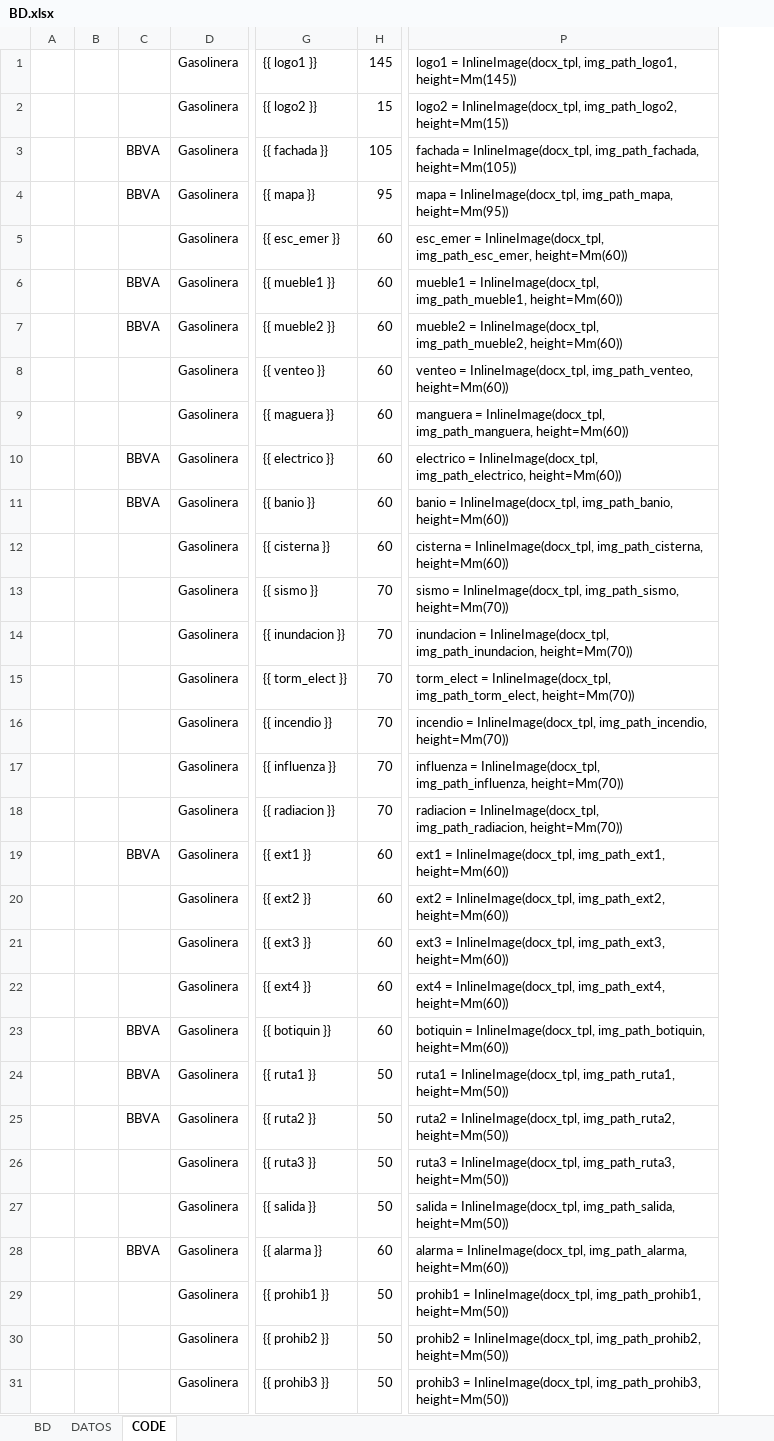
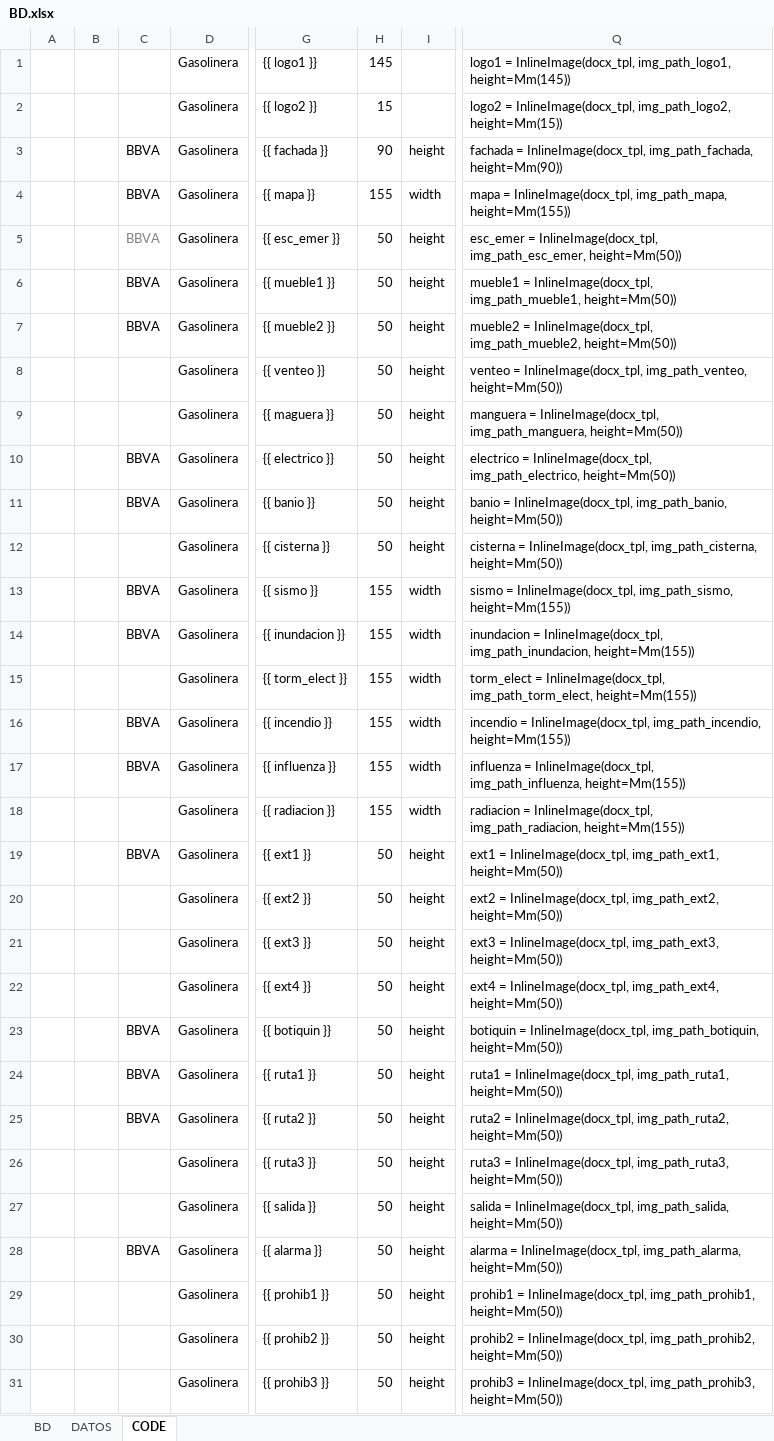
Before and after one commit to luis6a/pipc, an Excel workbook: Inputs/BD.xlsx, sheet CODE, drawn as a sheet; only a part is shown, gaps mark what is left out; values as stored, in another font and other column widths than the file's, no borders; removed rows and columns are numbered as before the commit, all else as after; the diff covers the shown part only; the diff names each change by its address in the sheet, - before the commit and + after, or states it on an @@ line.

Commit message:
Ajuste tamano de imagenes

```diff
--- a/Inputs/BD.xlsx (sheet CODE)
+++ b/Inputs/BD.xlsx (sheet CODE)
+column I, rows 3-31: height | width | height | height | height | height | height | height | height | height | width | width | width | width | width | width | height | height | height | height | height | height | height | height | height | height | height | height | height
-column P, rows 1-31: logo1 = InlineImage(docx_tpl, img_path_logo1, height=Mm(145)) | logo2 = InlineImage(docx_tpl, img_path_logo2, height=Mm(15)) | fachada = InlineImage(docx_tpl, img_path_fachada, height=Mm(105)) | mapa = InlineImage(docx_tpl, img_path_mapa, height=Mm(95)) | esc_emer = InlineImage(docx_tpl, img_path_esc_emer, height=Mm(60)) | mueble1 = InlineImage(docx_tpl, img_path_mueble1, height=Mm(60)) | mueble2 = InlineImage(docx_tpl, img_path_mueble2, height=Mm(60)) | venteo = InlineImage(docx_tpl, img_path_venteo, height=Mm(60)) | manguera = InlineImage(docx_tpl, img_path_manguera, height=Mm(60)) | electrico = InlineImage(docx_tpl, img_path_electrico, height=Mm(60)) | banio = InlineImage(docx_tpl, img_path_banio, height=Mm(60)) | cisterna = InlineImage(docx_tpl, img_path_cisterna, height=Mm(60)) | sismo = InlineImage(docx_tpl, img_path_sismo, height=Mm(70)) | inundacion = InlineImage(docx_tpl, img_path_inundacion, height=Mm(70)) | torm_elect = InlineImage(docx_tpl, img_path_torm_elect, height=Mm(70)) | incendio = InlineImage(docx_tpl, img_path_incendio, height=Mm(70)) | influenza = InlineImage(docx_tpl, img_path_influenza, height=Mm(70)) | radiacion = InlineImage(docx_tpl, img_path_radiacion, height=Mm(70)) | ext1 = InlineImage(docx_tpl, img_path_ext1, height=Mm(60)) | ext2 = InlineImage(docx_tpl, img_path_ext2, height=Mm(60)) | ext3 = InlineImage(docx_tpl, img_path_ext3, height=Mm(60)) | ext4 = InlineImage(docx_tpl, img_path_ext4, height=Mm(60)) | botiquin = InlineImage(docx_tpl, img_path_botiquin, height=Mm(60)) | ruta1 = InlineImage(docx_tpl, img_path_ruta1, height=Mm(50)) | ruta2 = InlineImage(docx_tpl, img_path_ruta2, height=Mm(50)) | ruta3 = InlineImage(docx_tpl, img_path_ruta3, height=Mm(50)) | salida = InlineImage(docx_tpl, img_path_salida, height=Mm(50)) | alarma = InlineImage(docx_tpl, img_path_alarma, height=Mm(60)) | prohib1 = InlineImage(docx_tpl, img_path_prohib1, height=Mm(50)) | prohib2 = InlineImage(docx_tpl, img_path_prohib2, height=Mm(50)) | prohib3 = InlineImage(docx_tpl, img_path_prohib3, height=Mm(50))
+column Q, rows 1-31: logo1 = InlineImage(docx_tpl, img_path_logo1, height=Mm(145)) | logo2 = InlineImage(docx_tpl, img_path_logo2, height=Mm(15)) | fachada = InlineImage(docx_tpl, img_path_fachada, height=Mm(90)) | mapa = InlineImage(docx_tpl, img_path_mapa, height=Mm(155)) | esc_emer = InlineImage(docx_tpl, img_path_esc_emer, height=Mm(50)) | mueble1 = InlineImage(docx_tpl, img_path_mueble1, height=Mm(50)) | mueble2 = InlineImage(docx_tpl, img_path_mueble2, height=Mm(50)) | venteo = InlineImage(docx_tpl, img_path_venteo, height=Mm(50)) | manguera = InlineImage(docx_tpl, img_path_manguera, height=Mm(50)) | electrico = InlineImage(docx_tpl, img_path_electrico, height=Mm(50)) | banio = InlineImage(docx_tpl, img_path_banio, height=Mm(50)) | cisterna = InlineImage(docx_tpl, img_path_cisterna, height=Mm(50)) | sismo = InlineImage(docx_tpl, img_path_sismo, height=Mm(155)) | inundacion = InlineImage(docx_tpl, img_path_inundacion, height=Mm(155)) | torm_elect = InlineImage(docx_tpl, img_path_torm_elect, height=Mm(155)) | incendio = InlineImage(docx_tpl, img_path_incendio, height=Mm(155)) | influenza = InlineImage(docx_tpl, img_path_influenza, height=Mm(155)) | radiacion = InlineImage(docx_tpl, img_path_radiacion, height=Mm(155)) | ext1 = InlineImage(docx_tpl, img_path_ext1, height=Mm(50)) | ext2 = InlineImage(docx_tpl, img_path_ext2, height=Mm(50)) | ext3 = InlineImage(docx_tpl, img_path_ext3, height=Mm(50)) | ext4 = InlineImage(docx_tpl, img_path_ext4, height=Mm(50)) | botiquin = InlineImage(docx_tpl, img_path_botiquin, height=Mm(50)) | ruta1 = InlineImage(docx_tpl, img_path_ruta1, height=Mm(50)) | ruta2 = InlineImage(docx_tpl, img_path_ruta2, height=Mm(50)) | ruta3 = InlineImage(docx_tpl, img_path_ruta3, height=Mm(50)) | salida = InlineImage(docx_tpl, img_path_salida, height=Mm(50)) | alarma = InlineImage(docx_tpl, img_path_alarma, height=Mm(50)) | prohib1 = InlineImage(docx_tpl, img_path_prohib1, height=Mm(50)) | prohib2 = InlineImage(docx_tpl, img_path_prohib2, height=Mm(50)) | prohib3 = InlineImage(docx_tpl, img_path_prohib3, height=Mm(50))
-H3: 105
+H3: 90
-H4: 95
+H4: 155
-C5: (empty)
+C5: BBVA
-H5:H12: 60
+H5:H12: 50
-C13:C14: (empty)
+C13:C14: BBVA
-H13:H18: 70
+H13:H18: 155
-C16:C17: (empty)
+C16:C17: BBVA
-H19:H23: 60
+H19:H23: 50
-H28: 60
+H28: 50
```
Also changed, not shown: 46 edited cells elsewhere in this sheet, sheet DATOS, sheet BD, formulas that keep their value, 6 other files.
